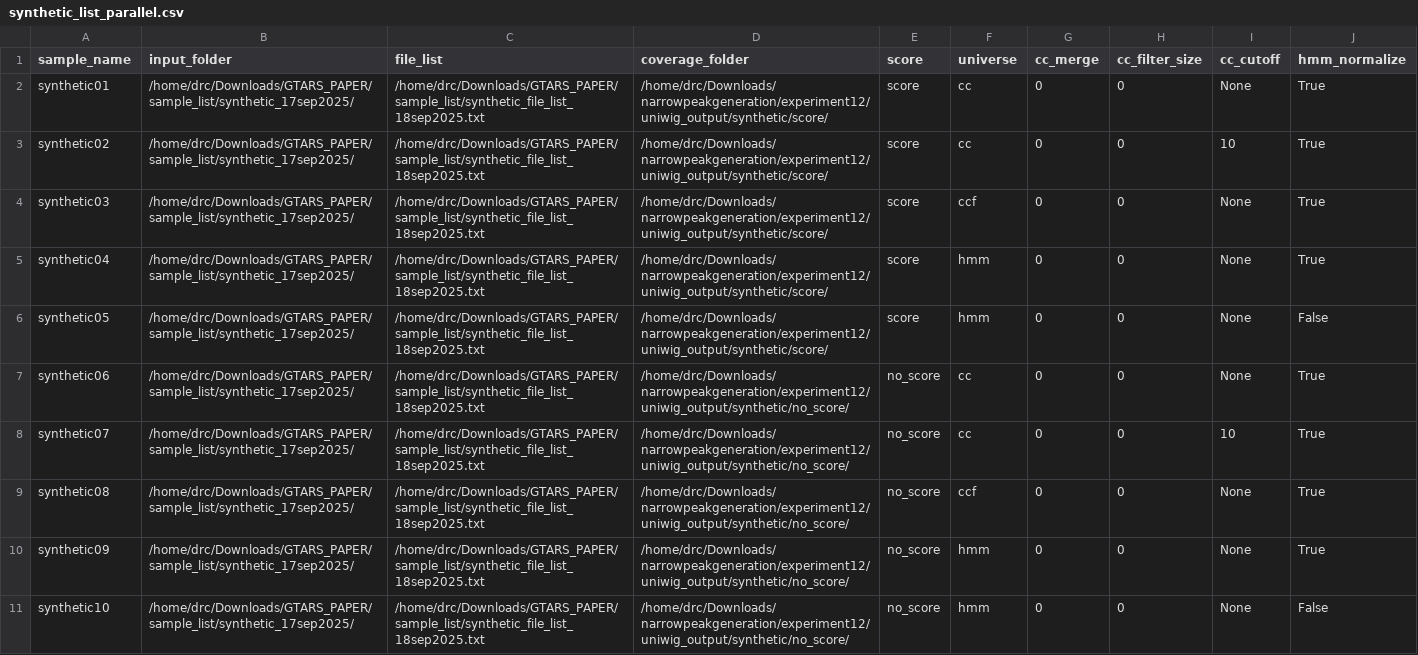
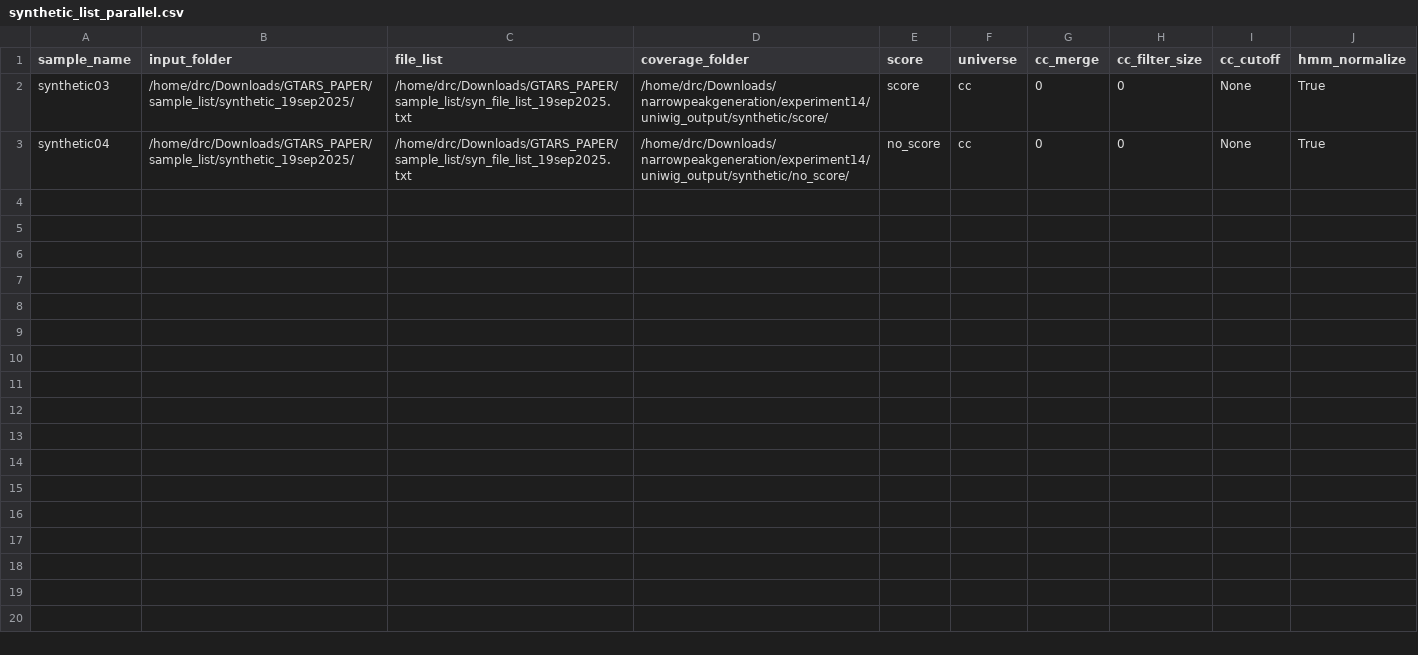
Before and after one commit to donaldcampbelljr/uniwig_paper_scripts, a CSV file: metadata/synthetic_list_parallel.csv, drawn as a sheet.

```diff
--- a/metadata/synthetic_list_parallel.csv
+++ b/metadata/synthetic_list_parallel.csv
@@ -1,11 +1,3 @@
 sample_name,input_folder,file_list,coverage_folder,score,universe,cc_merge,cc_filter_size,cc_cutoff,hmm_normalize
-synthetic01,/home/drc/Downloads/GTARS_PAPER/sample_list/synthetic_17sep2025/,/home/drc/Downloads/GTARS_PAPER/sample_list/synthetic_file_list_18sep2025.txt,/home/drc/Downloads/narrowpeakgeneration/experiment12/uniwig_output/synthetic/score/,score,cc,0,0,None,True
-synthetic02,/home/drc/Downloads/GTARS_PAPER/sample_list/synthetic_17sep2025/,/home/drc/Downloads/GTARS_PAPER/sample_list/synthetic_file_list_18sep2025.txt,/home/drc/Downloads/narrowpeakgeneration/experiment12/uniwig_output/synthetic/score/,score,cc,0,0,10,True
-synthetic03,/home/drc/Downloads/GTARS_PAPER/sample_list/synthetic_17sep2025/,/home/drc/Downloads/GTARS_PAPER/sample_list/synthetic_file_list_18sep2025.txt,/home/drc/Downloads/narrowpeakgeneration/experiment12/uniwig_output/synthetic/score/,score,ccf,0,0,None,True
-synthetic04,/home/drc/Downloads/GTARS_PAPER/sample_list/synthetic_17sep2025/,/home/drc/Downloads/GTARS_PAPER/sample_list/synthetic_file_list_18sep2025.txt,/home/drc/Downloads/narrowpeakgeneration/experiment12/uniwig_output/synthetic/score/,score,hmm,0,0,None,True
-synthetic05,/home/drc/Downloads/GTARS_PAPER/sample_list/synthetic_17sep2025/,/home/drc/Downloads/GTARS_PAPER/sample_list/synthetic_file_list_18sep2025.txt,/home/drc/Downloads/narrowpeakgeneration/experiment12/uniwig_output/synthetic/score/,score,hmm,0,0,None,False
-synthetic06,/home/drc/Downloads/GTARS_PAPER/sample_list/synthetic_17sep2025/,/home/drc/Downloads/GTARS_PAPER/sample_list/synthetic_file_list_18sep2025.txt,/home/drc/Downloads/narrowpeakgeneration/experiment12/uniwig_output/synthetic/no_score/,no_score,cc,0,0,None,True
-synthetic07,/home/drc/Downloads/GTARS_PAPER/sample_list/synthetic_17sep2025/,/home/drc/Downloads/GTARS_PAPER/sample_list/synthetic_file_list_18sep2025.txt,/home/drc/Downloads/narrowpeakgeneration/experiment12/uniwig_output/synthetic/no_score/,no_score,cc,0,0,10,True
-synthetic08,/home/drc/Downloads/GTARS_PAPER/sample_list/synthetic_17sep2025/,/home/drc/Downloads/GTARS_PAPER/sample_list/synthetic_file_list_18sep2025.txt,/home/drc/Downloads/narrowpeakgeneration/experiment12/uniwig_output/synthetic/no_score/,no_score,ccf,0,0,None,True
-synthetic09,/home/drc/Downloads/GTARS_PAPER/sample_list/synthetic_17sep2025/,/home/drc/Downloads/GTARS_PAPER/sample_list/synthetic_file_list_18sep2025.txt,/home/drc/Downloads/narrowpeakgeneration/experiment12/uniwig_output/synthetic/no_score/,no_score,hmm,0,0,None,True
-synthetic10,/home/drc/Downloads/GTARS_PAPER/sample_list/synthetic_17sep2025/,/home/drc/Downloads/GTARS_PAPER/sample_list/synthetic_file_list_18sep2025.txt,/home/drc/Downloads/narrowpeakgeneration/experiment12/uniwig_output/synthetic/no_score/,no_score,hmm,0,0,None,False
+synthetic03,/home/drc/Downloads/GTARS_PAPER/sample_list/synthetic_19sep2025/,/home/drc/Downloads/GTARS_PAPER/sample_list/syn_file_list_19sep2025.txt,/home/drc/Downloads/narrowpeakgeneration/experiment14/uniwig_output/synthetic/score/,score,cc,0,0,None,True
+synthetic04,/home/drc/Downloads/GTARS_PAPER/sample_list/synthetic_19sep2025/,/home/drc/Downloads/GTARS_PAPER/sample_list/syn_file_list_19sep2025.txt,/home/drc/Downloads/narrowpeakgeneration/experiment14/uniwig_output/synthetic/no_score/,no_score,cc,0,0,None,True
```
Also changed, not shown: metadata/synthetic_list.csv, 3 other files.
